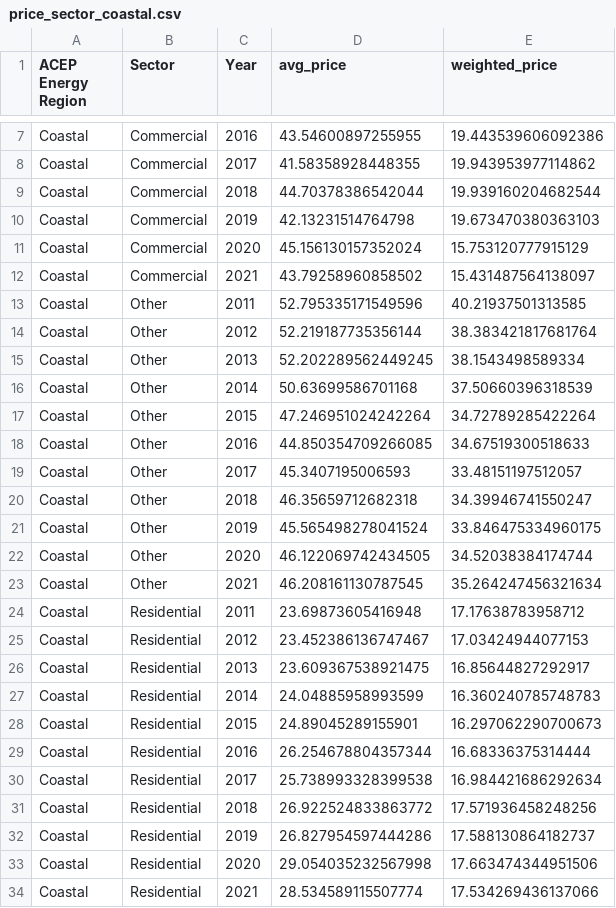
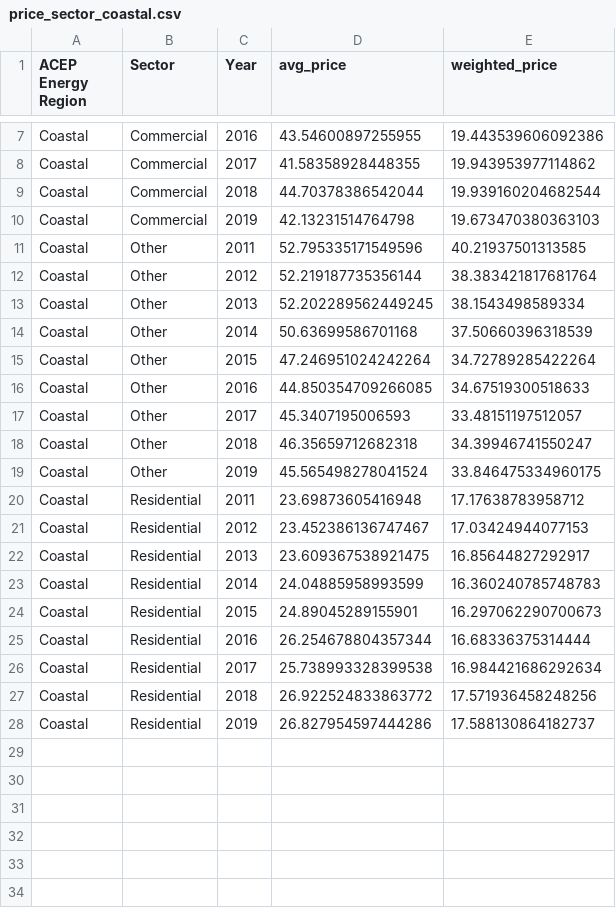
Before and after one commit to acep-uaf/ak-energy-statistics-2011_2021, a CSV file: trends/visuals/price_sector/price_sector_coastal.csv, drawn as a sheet; only a part is shown, gaps mark what is left out.

Commit message:
add price_region CSV and EPS files

```diff
--- a/trends/visuals/price_sector/price_sector_coastal.csv
+++ b/trends/visuals/price_sector/price_sector_coastal.csv
@@ -10,4 +10,2 @@ Coastal,Commercial,2018,44.70378386542044,19.939160204682544
 Coastal,Commercial,2019,42.13231514764798,19.673470380363103
-Coastal,Commercial,2020,45.156130157352024,15.753120777915129
-Coastal,Commercial,2021,43.79258960858502,15.431487564138097
 Coastal,Other,2011,52.795335171549596,40.21937501313585
@@ -21,4 +19,2 @@ Coastal,Other,2018,46.35659712682318,34.39946741550247
 Coastal,Other,2019,45.565498278041524,33.846475334960175
-Coastal,Other,2020,46.122069742434505,34.52038384174744
-Coastal,Other,2021,46.208161130787545,35.264247456321634
 Coastal,Residential,2011,23.69873605416948,17.17638783958712
@@ -32,3 +28 @@ Coastal,Residential,2018,26.922524833863772,17.571936458248256
 Coastal,Residential,2019,26.827954597444286,17.588130864182737
-Coastal,Residential,2020,29.054035232567998,17.663474344951506
-Coastal,Residential,2021,28.534589115507774,17.534269436137066
```
Also changed, not shown: 4 other files.
